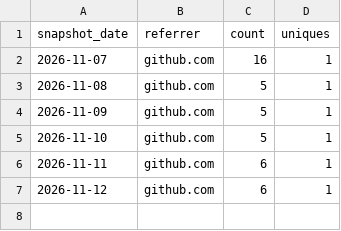
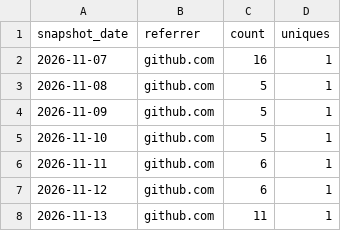
Before and after one commit to nicolelivingston/job-search-kit, a CSV file: traffic/referrers.csv, drawn as a sheet.

```diff
--- a/traffic/referrers.csv
+++ b/traffic/referrers.csv
@@ -7 +7,2 @@ snapshot_date,referrer,count,uniques
 2026-11-12,github.com,6,1
+2026-11-13,github.com,11,1
```
Also changed, not shown: traffic/clones.csv, traffic/paths.csv, 1 other file.
